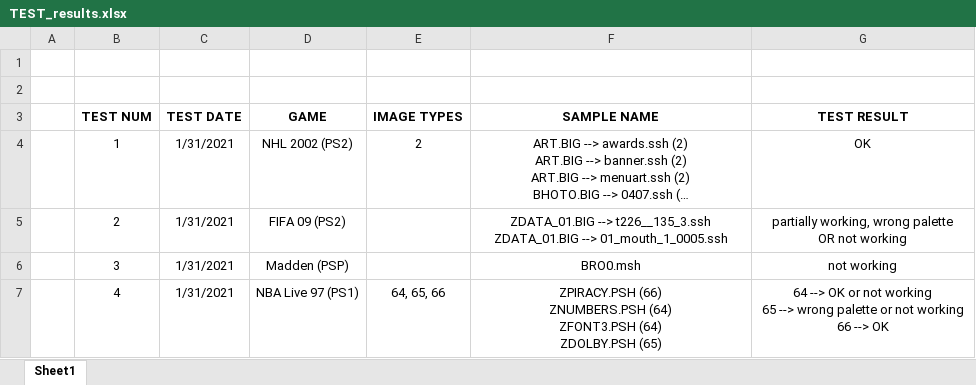
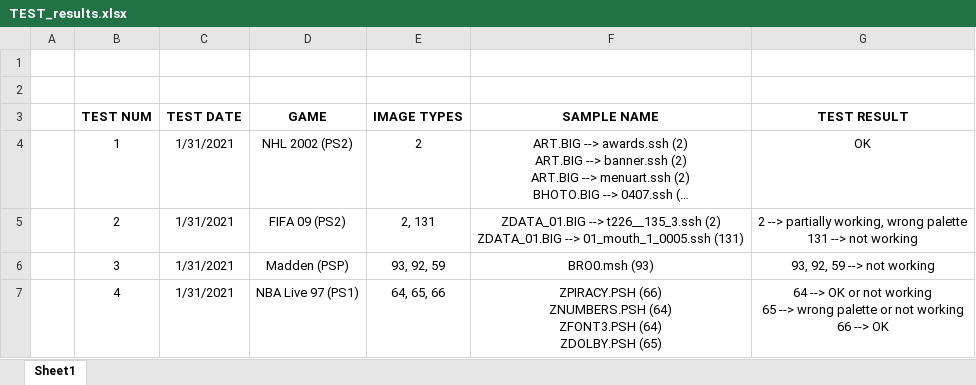
Before and after one commit to bartlomiejduda/Tools, an Excel workbook: NEW Tools/NHL 2002 PS2/TEST_results.xlsx, sheet Sheet1, drawn as a sheet; long unchanged cells end in …; values as stored, in another font and other column widths than the file's, no borders; ↵ is a line break in a cell; the diff names each change by its address in the sheet, - before the commit and + after, or states it on an @@ line.

Commit message:
NHL Tool update

```diff
--- a/NEW Tools/NHL 2002 PS2/TEST_results.xlsx (sheet Sheet1)
+++ b/NEW Tools/NHL 2002 PS2/TEST_results.xlsx (sheet Sheet1)
-E5 (IMAGE TYPES): (empty)
+E5 (IMAGE TYPES): 2, 131
-F5 (SAMPLE NAME): …--> t226__135_3.ssh ↵ ZDATA_01.BIG --> 01_mouth_1_0005.ssh
+F5 (SAMPLE NAME): …--> t226__135_3.ssh (2) ↵ ZDATA_01.BIG --> 01_mouth_1_0005.ssh (131)
-G5 (TEST RESULT): partially working, wrong palette ↵ OR not working
+G5 (TEST RESULT): 2 --> partially working, wrong palette ↵ 131 --> not working
-E6 (IMAGE TYPES): (empty)
+E6 (IMAGE TYPES): 93, 92, 59
-F6 (SAMPLE NAME): BRO0.msh
+F6 (SAMPLE NAME): BRO0.msh (93)
-G6 (TEST RESULT): not working
+G6 (TEST RESULT): 93, 92, 59 --> not working
```
Also changed, not shown: 1 other file.
